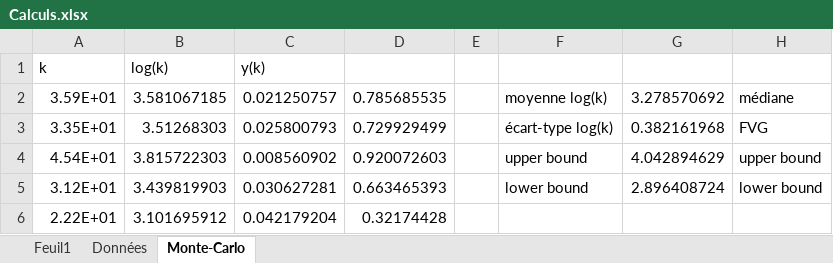
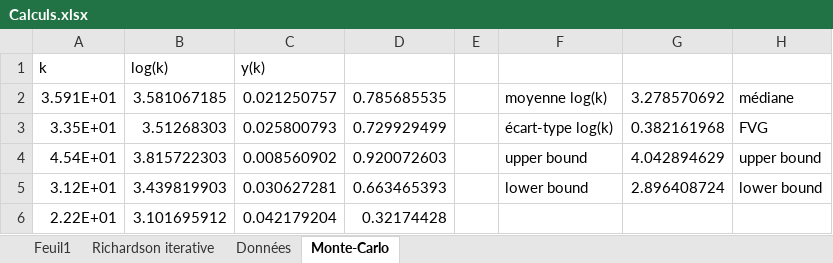
Before and after one commit to mehdibendaya/MEC8211DEV3, an Excel workbook: data/Calculs.xlsx, sheet Monte-Carlo, drawn as a sheet; only a part is shown; values as stored, in another font and other column widths than the file's, no borders; charts and pictures not drawn; the diff names each change by its address in the sheet, - before the commit and + after, or states it on an @@ line.

```diff
--- a/data/Calculs.xlsx (sheet Monte-Carlo)
+++ b/data/Calculs.xlsx (sheet Monte-Carlo)
+sheet tab: Richardson iterative
-A2: 3.59E+01
+A2: 3.591E+01
```
Also changed, not shown: sheet Feuil1, charts or pictures.
